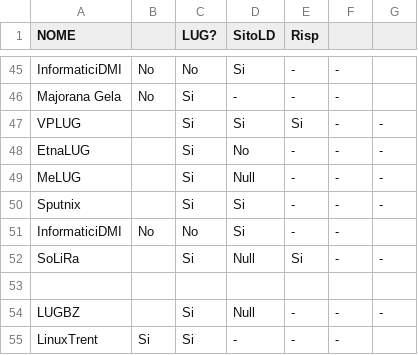
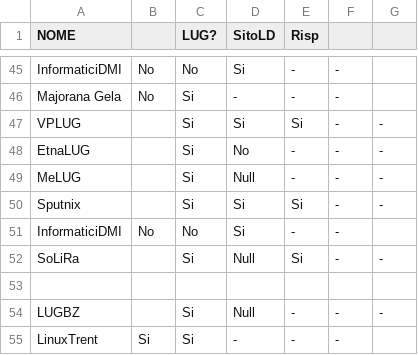
Before and after one commit to Gelma/LugMap, a CSV file: contrib/controllo_roberto.csv, drawn as a sheet; only a part is shown, gaps mark what is left out.

```diff
--- a/contrib/controllo_roberto.csv
+++ b/contrib/controllo_roberto.csv
@@ -49,3 +49,3 @@ EtnaLUG		Si	No	-	-	-
 MeLUG		Si	Null	-	-	-
-Sputnix		Si	Si	-	-	-
+Sputnix		Si	Si	Si	-	-
 InformaticiDMI	No	No	Si	-	-
```
Also changed, not shown: contrib/controllo_gelma.csv, 2 other files.
